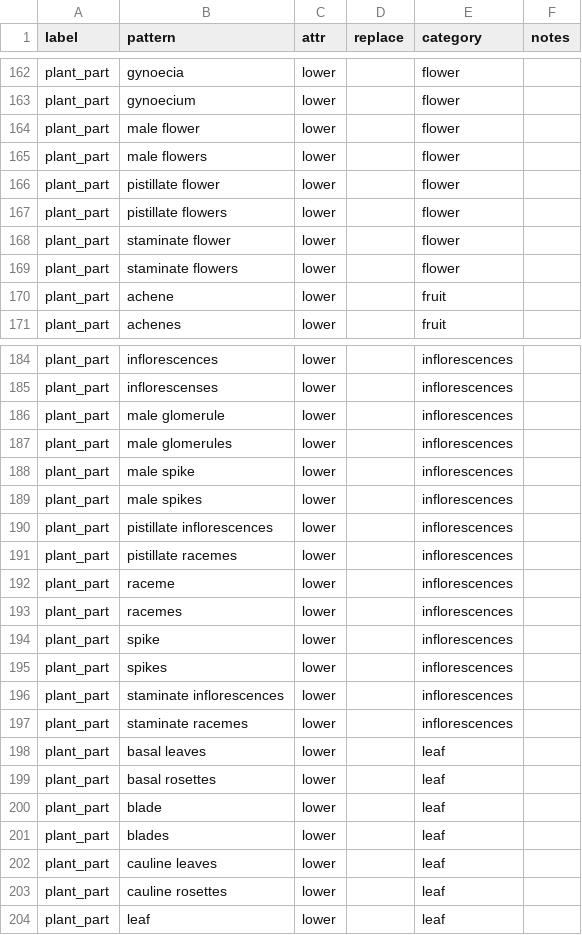
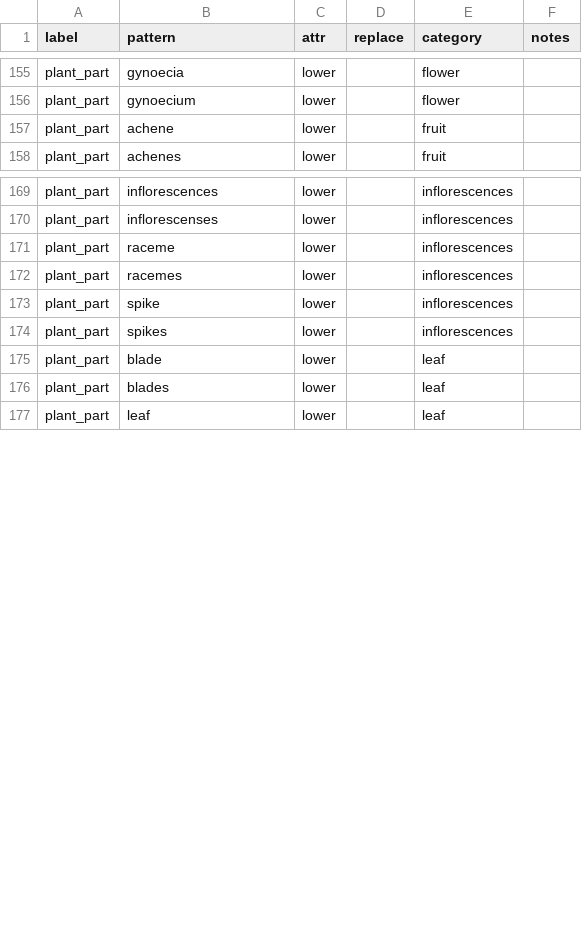
Before and after one commit to rafelafrance/traiter_efloras, a CSV file: data/terms.csv, drawn as a sheet; only a part is shown, gaps mark what is left out; the diff covers the shown part only.

```diff
--- a/data/terms.csv
+++ b/data/terms.csv
@@ -163,8 +156,2 @@ plant_part,gynoecia,lower,,flower,
 plant_part,gynoecium,lower,,flower,
-plant_part,male flower,lower,,flower,
-plant_part,male flowers,lower,,flower,
-plant_part,pistillate flower,lower,,flower,
-plant_part,pistillate flowers,lower,,flower,
-plant_part,staminate flower,lower,,flower,
-plant_part,staminate flowers,lower,,flower,
 plant_part,achene,lower,,fruit,
@@ -185,8 +170,2 @@ plant_part,inflorescences,lower,,inflorescences,
 plant_part,inflorescenses,lower,,inflorescences,
-plant_part,male glomerule,lower,,inflorescences,
-plant_part,male glomerules,lower,,inflorescences,
-plant_part,male spike,lower,,inflorescences,
-plant_part,male spikes,lower,,inflorescences,
-plant_part,pistillate inflorescences,lower,,inflorescences,
-plant_part,pistillate racemes,lower,,inflorescences,
 plant_part,raceme,lower,,inflorescences,
@@ -195,10 +174,4 @@ plant_part,spike,lower,,inflorescences,
 plant_part,spikes,lower,,inflorescences,
-plant_part,staminate inflorescences,lower,,inflorescences,
-plant_part,staminate racemes,lower,,inflorescences,
-plant_part,basal leaves,lower,,leaf,
-plant_part,basal rosettes,lower,,leaf,
 plant_part,blade,lower,,leaf,
 plant_part,blades,lower,,leaf,
-plant_part,cauline leaves,lower,,leaf,
-plant_part,cauline rosettes,lower,,leaf,
 plant_part,leaf,lower,,leaf,
```
Also changed, not shown: 7 added rows, 9 removed rows and 2 edited cells elsewhere in this file, 14 other files.
